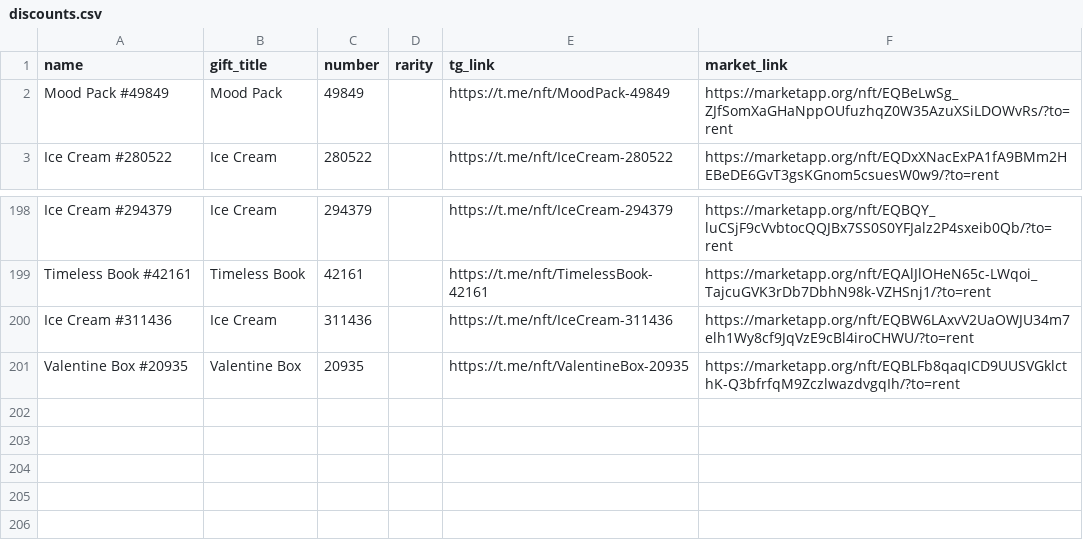
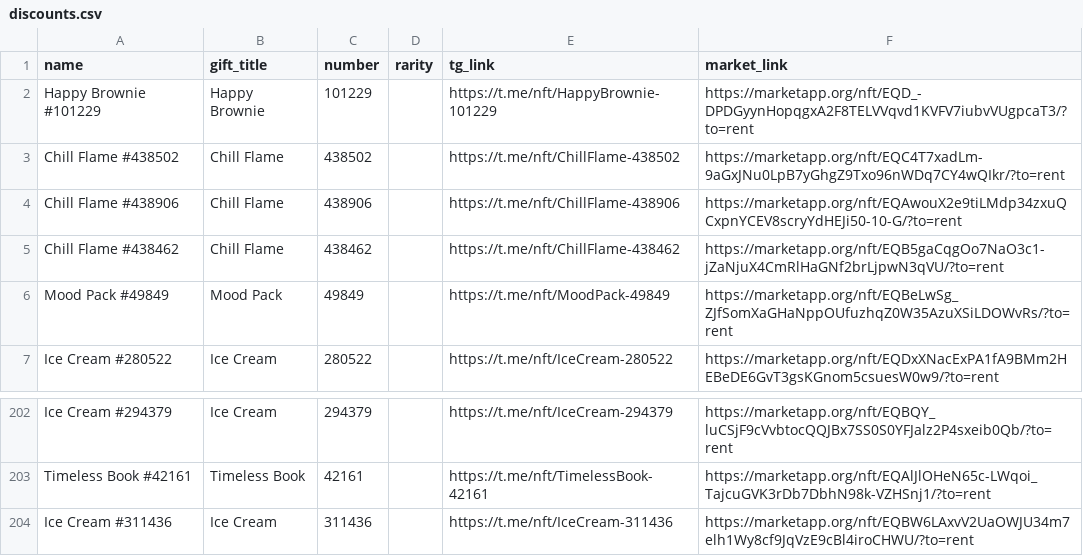
Before and after one commit to Zanjania0/duck-store, a CSV file: discounts.csv, drawn as a sheet; only a part is shown, gaps mark what is left out; removed rows and columns are numbered as before the commit, all else as after; the diff names each change by its address in the sheet, - before the commit and + after, or states it on an @@ line.

Commit message:
Auto-update deals & gifts catalog [skip ci]

```diff
--- a/discounts.csv
+++ b/discounts.csv
+row 2: Happy Brownie #101229 | Happy Brownie | 101229 |  | https://t.me/nft/HappyBrownie-101229 | https://marketapp.org/nft/EQD_-DPDGyynHopqgxA2F8TELVVqvd1KVFV7iubvVUgpcaT3/?to=rent
+row 3: Chill Flame #438502 | Chill Flame | 438502 |  | https://t.me/nft/ChillFlame-438502 | https://marketapp.org/nft/EQC4T7xadLm-9aGxJNu0LpB7yGhgZ9Txo96nWDq7CY4wQIkr/?to=rent
+row 4: Chill Flame #438906 | Chill Flame | 438906 |  | https://t.me/nft/ChillFlame-438906 | https://marketapp.org/nft/EQAwouX2e9tiLMdp34zxuQCxpnYCEV8scryYdHEJi50-10-G/?to=rent
+row 5: Chill Flame #438462 | Chill Flame | 438462 |  | https://t.me/nft/ChillFlame-438462 | https://marketapp.org/nft/EQB5gaCqgOo7NaO3c1-jZaNjuX4CmRlHaGNf2brLjpwN3qVU/?to=rent
-row 201: Valentine Box #20935 | Valentine Box | 20935 |  | https://t.me/nft/ValentineBox-20935 | https://marketapp.org/nft/EQBLFb8qaqICD9UUSVGklcthK-Q3bfrfqM9ZczlwazdvgqIh/?to=rent
```
Also changed, not shown: 2 other files.
